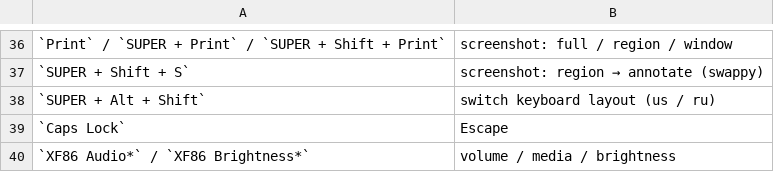
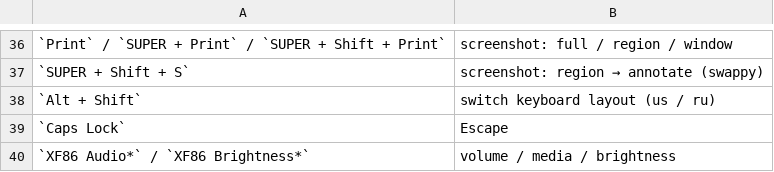
Before and after one commit to ugolnikov/gothic-dots, a TSV file: config/hypr/keybinds.tsv, drawn as a sheet; only a part is shown, gaps mark what is left out.

Commit message:
docs: fix the layout-switch keybind and stale comments
- keybinds.tsv / README: the us/ru switch is `Alt + Shift`
  (grp:alt_shift_toggle), not `SUPER + Alt + Shift`.
- kitty.conf: colors.conf is the gothic palette, not Catppuccin.
- layouts.conf: the layout is changed from the settings centre (SUPER + ,),
  there is no SUPER + J bind.
- hypr README: the AUR extras are tofi/wallust, not ttf-cormorant.

```diff
--- a/config/hypr/keybinds.tsv
+++ b/config/hypr/keybinds.tsv
@@ -37,3 +37,3 @@
 `SUPER + Shift + S`	screenshot: region → annotate (swappy)
-`SUPER + Alt + Shift`	switch keyboard layout (us / ru)
+`Alt + Shift`	switch keyboard layout (us / ru)
 `Caps Lock`	Escape
```
Also changed, not shown: 4 other files.
